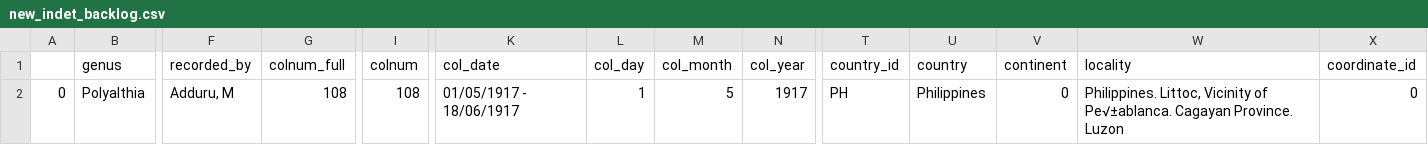
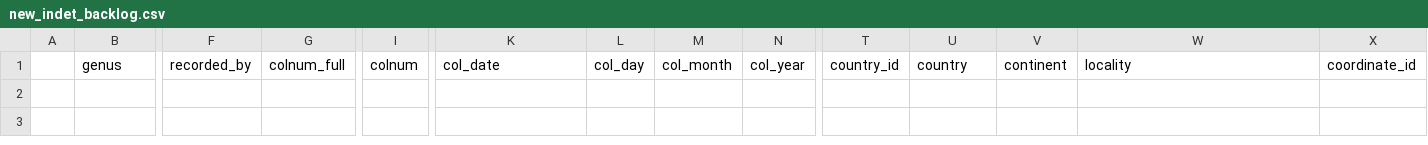
Before and after one commit to SJStreiff/share_DB_WIP, a CSV file: 4_DB_tmp/new_indet_backlog.csv, drawn as a sheet; only a part is shown, gaps mark what is left out; rows hold the shown columns only; the diff names each change by its address in the sheet, - before the commit and + after, or states it on an @@ line.

```diff
--- a/4_DB_tmp/new_indet_backlog.csv
+++ b/4_DB_tmp/new_indet_backlog.csv
-row 2: 0 | Polyalthia | Adduru, M | 108 | 108 | 01/05/1917 - 18/06/1917 | 1 | 5 | 1917 | PH | Philippines | 0 | Philippines. Littoc, Vicinity of Pe√±ablanca. Cagayan Province. Luzon | 0
```
Also changed, not shown: 17 other files.
